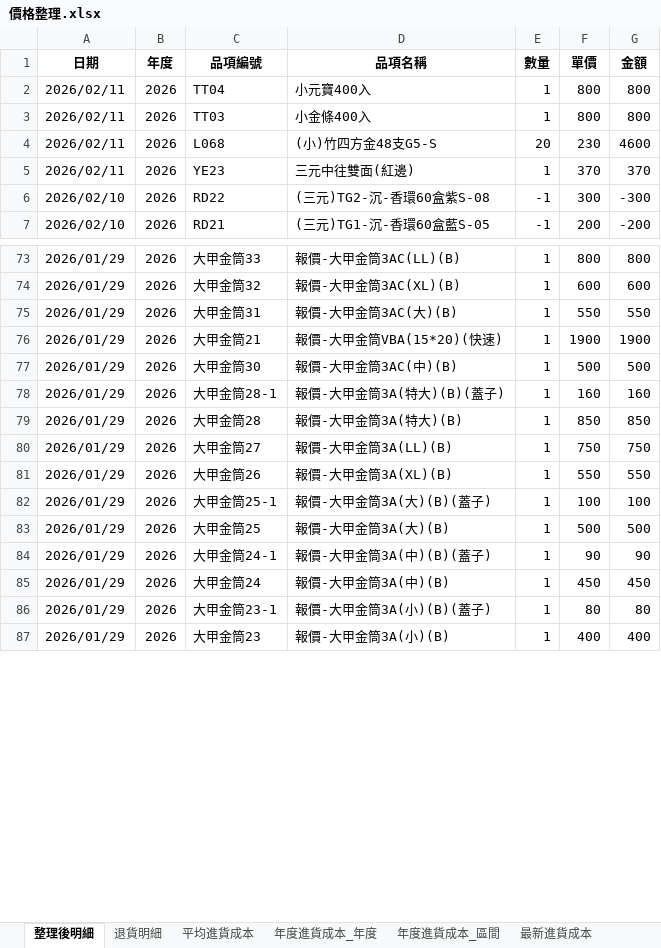
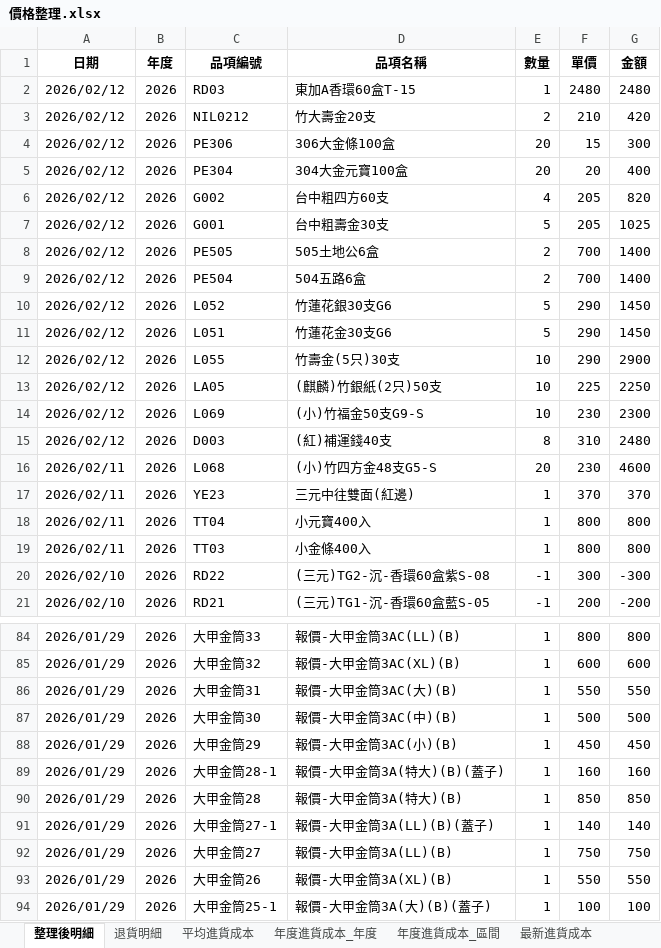
Before and after one commit to kpwh68wkkt-svg/price-check, an Excel workbook: 價格整理.xlsx, sheet 整理後明細, drawn as a sheet; only a part is shown, gaps mark what is left out; the shorter side is filled out with more unchanged rows; values as stored, in another font and other column widths than the file's, no borders; the diff covers the shown part only; the diff names each change by its address in the sheet, - before the commit and + after, or states it on an @@ line.

Commit message:
Add files via upload

```diff
--- a/價格整理.xlsx (sheet 整理後明細)
+++ b/價格整理.xlsx (sheet 整理後明細)
+row 2: 2026/02/12 | 2026 | RD03 | 東加A香環60盒T-15 | 1 | 2480 | 2480
+row 3: 2026/02/12 | 2026 | NIL0212 | 竹大壽金20支 | 2 | 210 | 420
+row 4: 2026/02/12 | 2026 | PE306 | 306大金條100盒 | 20 | 15 | 300
+row 5: 2026/02/12 | 2026 | PE304 | 304大金元寶100盒 | 20 | 20 | 400
+row 6: 2026/02/12 | 2026 | G002 | 台中粗四方60支 | 4 | 205 | 820
+row 7: 2026/02/12 | 2026 | G001 | 台中粗壽金30支 | 5 | 205 | 1025
+row 8: 2026/02/12 | 2026 | PE505 | 505土地公6盒 | 2 | 700 | 1400
+row 9: 2026/02/12 | 2026 | PE504 | 504五路6盒 | 2 | 700 | 1400
+row 10: 2026/02/12 | 2026 | L052 | 竹蓮花銀30支G6 | 5 | 290 | 1450
+row 11: 2026/02/12 | 2026 | L051 | 竹蓮花金30支G6 | 5 | 290 | 1450
+row 12: 2026/02/12 | 2026 | L055 | 竹壽金(5只)30支 | 10 | 290 | 2900
+row 13: 2026/02/12 | 2026 | LA05 | (麒麟)竹銀紙(2只)50支 | 10 | 225 | 2250
+row 14: 2026/02/12 | 2026 | L069 | (小)竹福金50支G9-S | 10 | 230 | 2300
+row 15: 2026/02/12 | 2026 | D003 | (紅)補運錢40支 | 8 | 310 | 2480
@@ row 4 moved to row 16: 2026/02/11 @@
@@ row 5 moved to row 17: 2026/02/11 @@
@@ row 76 moved to row 70: 2026/01/29 @@
@@ row 63 moved to row 88: 2026/01/29 @@
@@ row 61 moved to row 91: 2026/01/29 @@
```
Also changed, not shown: 65 moved rows elsewhere in this sheet, sheet 最新進貨成本, sheet 年度進貨成本_年度, sheet 年度進貨成本_區間, sheet 平均進貨成本.
